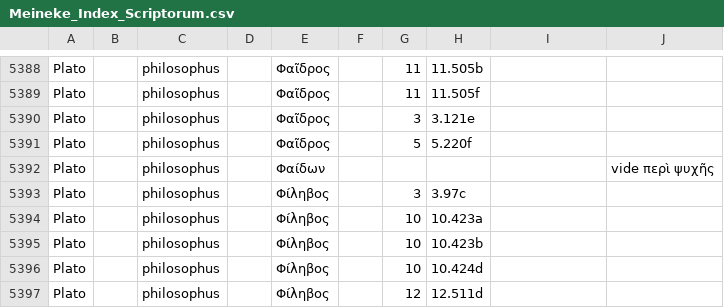
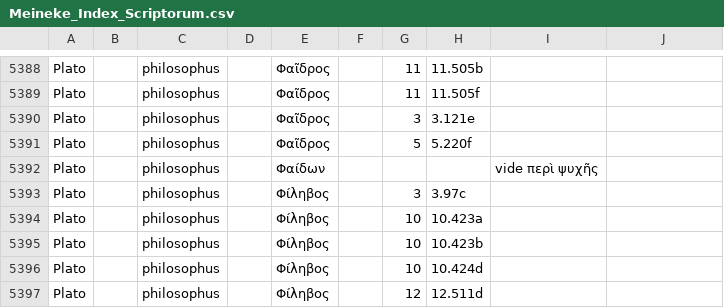
Before and after one commit to DigitalAthenaeus/indexes, a CSV file: Meineke_Index_Scriptorum.csv, drawn as a sheet; only a part is shown, gaps mark what is left out.

Commit message:
fixed line 5392

```diff
--- a/Meineke_Index_Scriptorum.csv
+++ b/Meineke_Index_Scriptorum.csv
@@ -5391,3 +5391,3 @@
 "Plato","","philosophus","","Φαῖδρος","","5","5.220f","",""
-"Plato","","philosophus","","Φαίδων","","","","","vide περὶ ψυχῆς","",""
+"Plato","","philosophus","","Φαίδων","","","","vide περὶ ψυχῆς",""
 "Plato","","philosophus","","Φίληβος","","3","3.97c","",""
```
